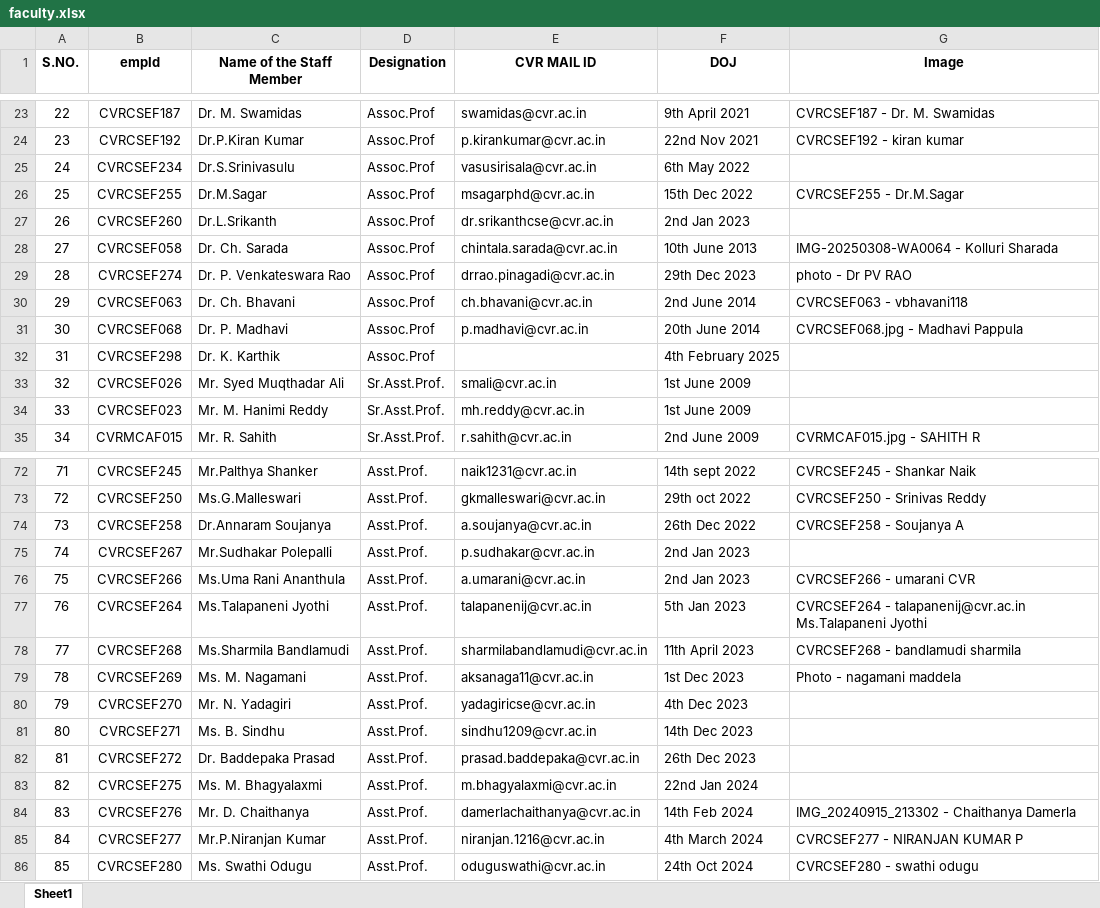
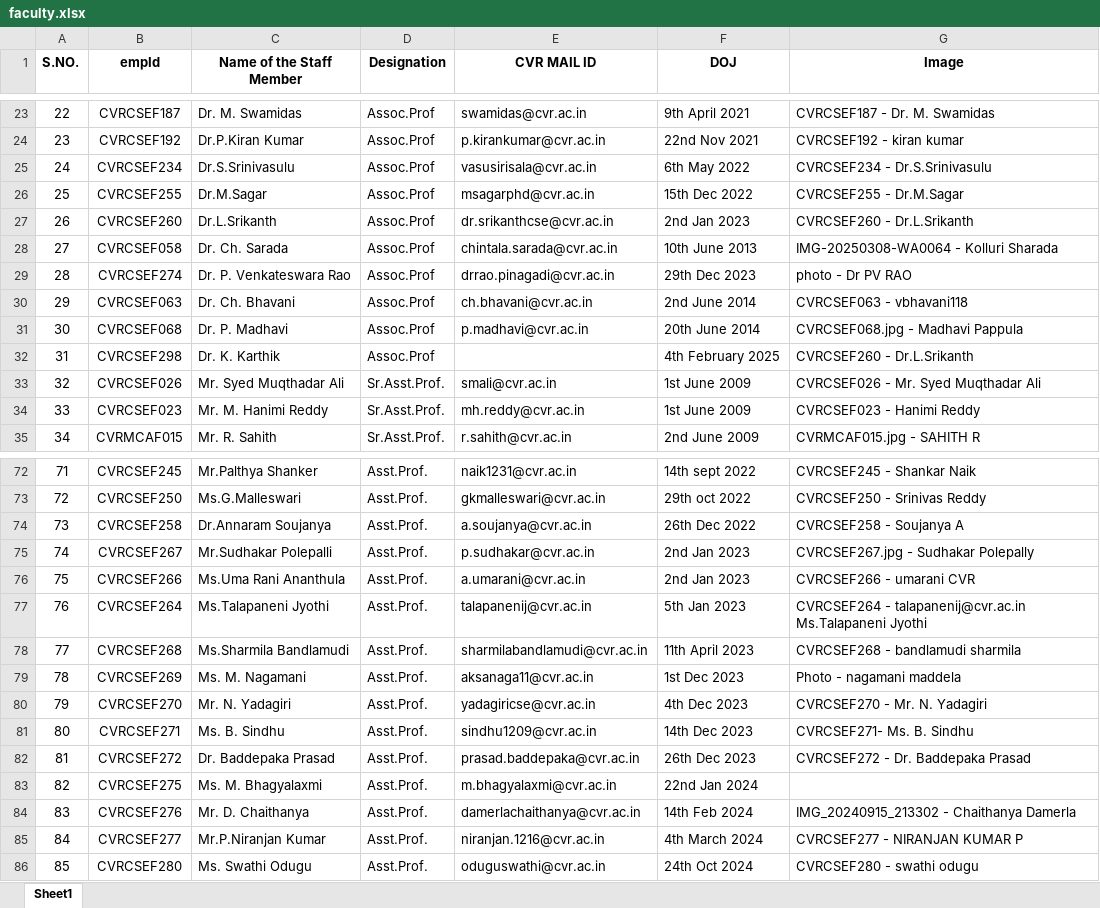
Before and after one commit to cvrcsedept/CVR-CSE, an Excel workbook: public/Data/faculty.xlsx, sheet Sheet1, drawn as a sheet; only a part is shown, gaps mark what is left out; values as stored, in another font and other column widths than the file's, no borders; the diff covers the shown part only; the diff names each change by its address in the sheet, - before the commit and + after, or states it on an @@ line.

```diff
--- a/public/Data/faculty.xlsx (sheet Sheet1)
+++ b/public/Data/faculty.xlsx (sheet Sheet1)
-G25 (Image): (empty)
+G25 (Image): CVRCSEF234 - Dr.S.Srinivasulu
-G27 (Image): (empty)
+G27 (Image): CVRCSEF260 - Dr.L.Srikanth
-G32 (Image): (empty)
+G32 (Image): CVRCSEF260 - Dr.L.Srikanth
-G33 (Image): (empty)
+G33 (Image): CVRCSEF026 - Mr. Syed Muqthadar Ali
-G34 (Image): (empty)
+G34 (Image): CVRCSEF023 - Hanimi Reddy
-G75 (Image): (empty)
+G75 (Image): CVRCSEF267.jpg - Sudhakar Polepally
-G80 (Image): (empty)
+G80 (Image): CVRCSEF270 - Mr. N. Yadagiri
-G81 (Image): (empty)
+G81 (Image): CVRCSEF271- Ms. B. Sindhu
-G82 (Image): (empty)
+G82 (Image): CVRCSEF272 - Dr. Baddepaka Prasad
```
Also changed, not shown: 11 edited cells elsewhere in this sheet, 29 other files.
